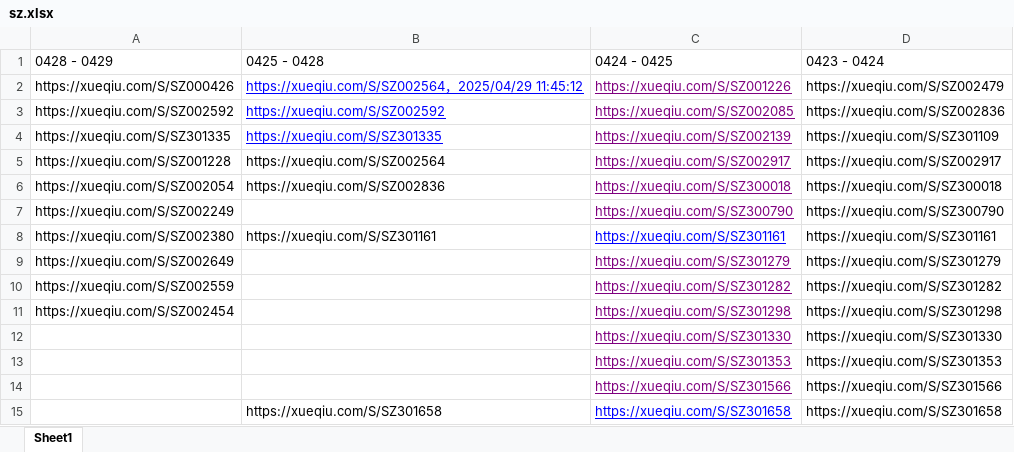
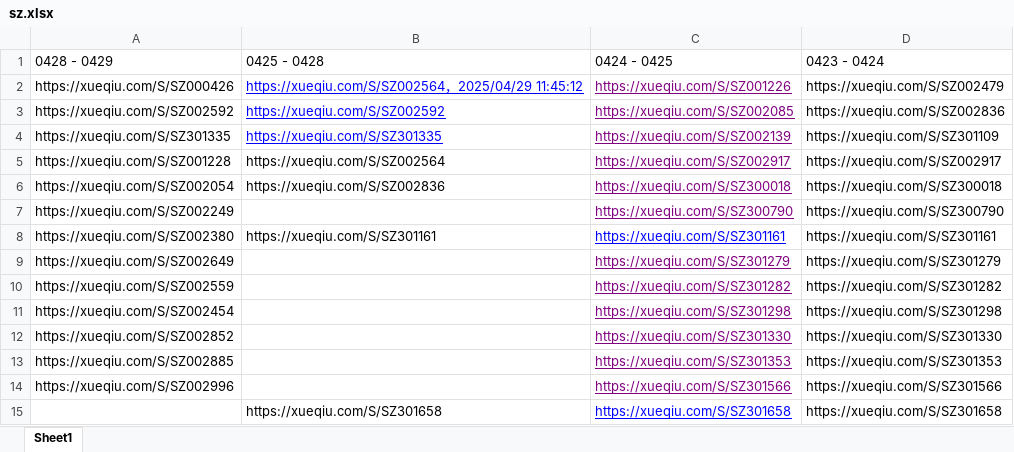
Before and after one commit to skducn/project1, an Excel workbook: instance/stock/sz/sz.xlsx, sheet Sheet1, drawn as a sheet; values as stored, in another font and other column widths than the file's, no borders; the diff names each change by its address in the sheet, - before the commit and + after, or states it on an @@ line.

```diff
--- a/instance/stock/sz/sz.xlsx (sheet Sheet1)
+++ b/instance/stock/sz/sz.xlsx (sheet Sheet1)
-A12 (0428 - 0429): (empty)
+A12 (0428 - 0429): https://xueqiu.com/S/SZ002852
-A13 (0428 - 0429): (empty)
+A13 (0428 - 0429): https://xueqiu.com/S/SZ002885
-A14 (0428 - 0429): (empty)
+A14 (0428 - 0429): https://xueqiu.com/S/SZ002996
```
Also changed, not shown: instance/stock/sh/sh.xlsx, 23 other files.
